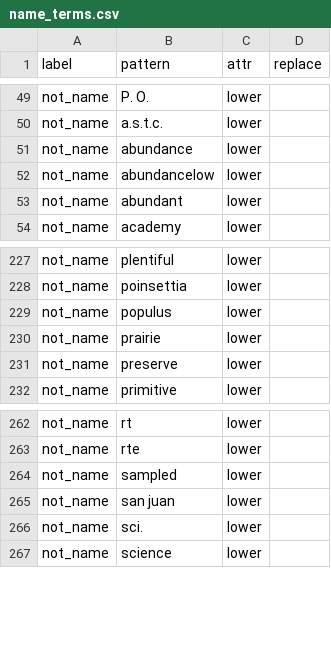
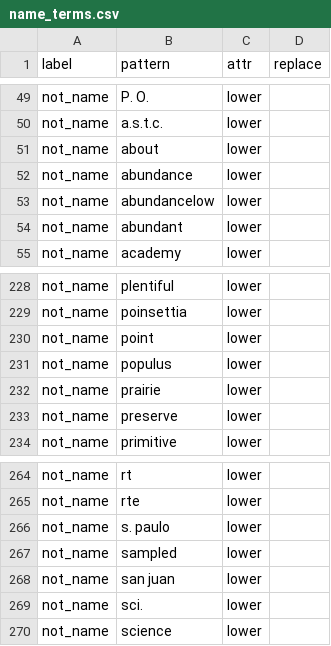
Before and after one commit to rafelafrance/traiter, a CSV file: traiter/pylib/traits/terms/name_terms.csv, drawn as a sheet; only a part is shown, gaps mark what is left out; the diff names each change by its address in the sheet, - before the commit and + after, or states it on an @@ line.

```diff
--- a/traiter/pylib/traits/terms/name_terms.csv
+++ b/traiter/pylib/traits/terms/name_terms.csv
+row 51: not_name | about | lower
+row 230: not_name | point | lower
+row 266: not_name | s. paulo | lower
```
Also changed, not shown: 5 other files.
